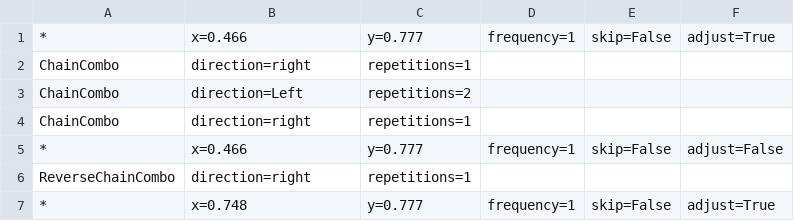
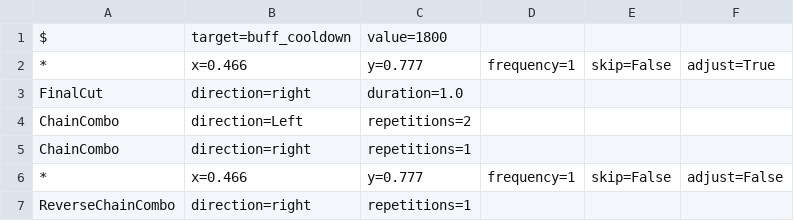
Before and after one commit to BahnMiFPS/bm-auto-maple, a CSV file: resources/routines/shadower/kd3.csv, drawn as a sheet; only a part is shown; the shorter side is filled out with more unchanged rows; the diff covers the shown part only.

Commit message:
Refactor buff cooldown and add FinalCut command

```diff
--- a/resources/routines/shadower/kd3.csv
+++ b/resources/routines/shadower/kd3.csv
@@ -1,3 +1,4 @@
+$, target=buff_cooldown, value=1800
 *, x=0.466, y=0.777, frequency=1, skip=False, adjust=True
-    ChainCombo, direction=right, repetitions=1
+    FinalCut, direction=right, duration=1.0
     ChainCombo, direction=Left, repetitions=2
```
Also changed, not shown: 1 added row, 11 removed rows, 1 moved row and 4 edited cells elsewhere in this file, 1 other file.
